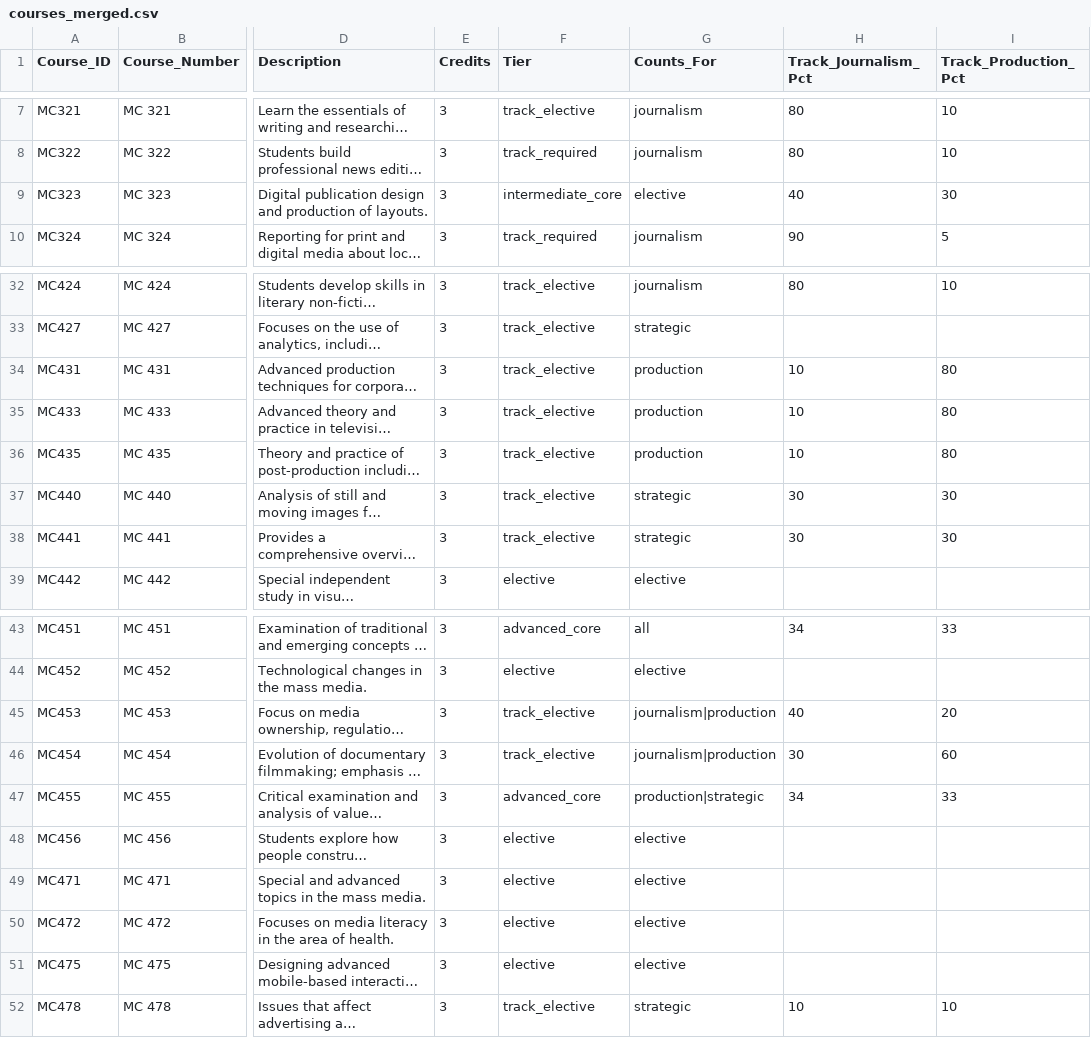
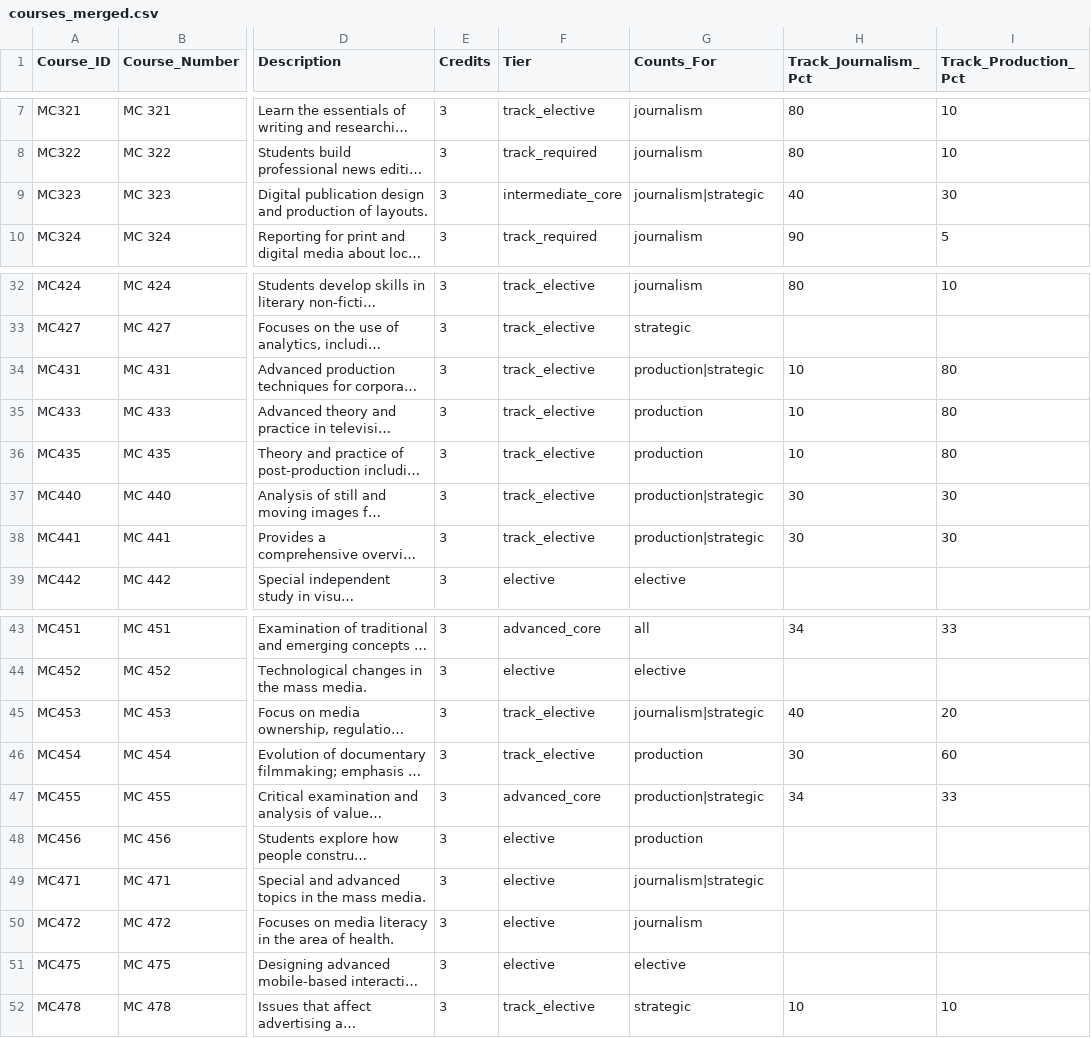
Before and after one commit to AURA-Lab-SIUE/AURA-Lab-SIUE.github.io, a CSV file: mc-careers-dashboard/data/courses_merged.csv, drawn as a sheet; only a part is shown, gaps mark what is left out; long unchanged cells end in …; the diff names each change by its address in the sheet, - before the commit and + after, or states it on an @@ line.

```diff
--- a/mc-careers-dashboard/data/courses_merged.csv
+++ b/mc-careers-dashboard/data/courses_merged.csv
-G9 (Counts_For): elective
+G9 (Counts_For): journalism|strategic
-G34 (Counts_For): production
+G34 (Counts_For): production|strategic
-G37:G38 (Counts_For): strategic
+G37:G38 (Counts_For): production|strategic
-G45 (Counts_For): journalism|production
+G45 (Counts_For): journalism|strategic
-G46 (Counts_For): journalism|production
+G46 (Counts_For): production
-G48 (Counts_For): elective
+G48 (Counts_For): production
-G49 (Counts_For): elective
+G49 (Counts_For): journalism|strategic
-G50 (Counts_For): elective
+G50 (Counts_For): journalism
```
Also changed, not shown: 13 other files.
